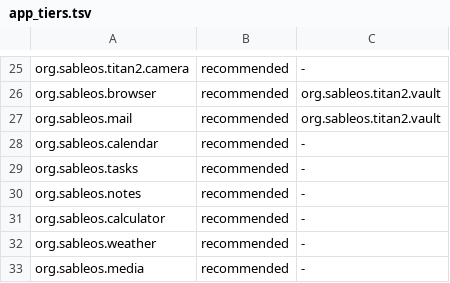
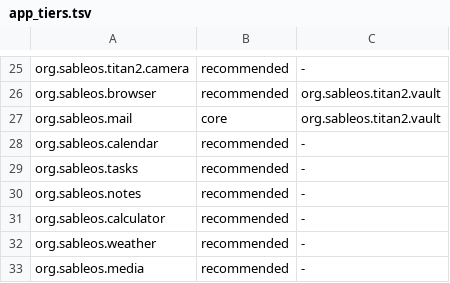
Before and after one commit to aimindseye/zinwaq25-sableos, a TSV file: product/q25/app_tiers.tsv, drawn as a sheet; only a part is shown, gaps mark what is left out.

```diff
--- a/product/q25/app_tiers.tsv
+++ b/product/q25/app_tiers.tsv
@@ -26,3 +26,3 @@ org.sableos.titan2.camera	recommended	-
 org.sableos.browser	recommended	org.sableos.titan2.vault
-org.sableos.mail	recommended	org.sableos.titan2.vault
+org.sableos.mail	core	org.sableos.titan2.vault
 org.sableos.calendar	recommended	-
```
Also changed, not shown: 4 other files.
